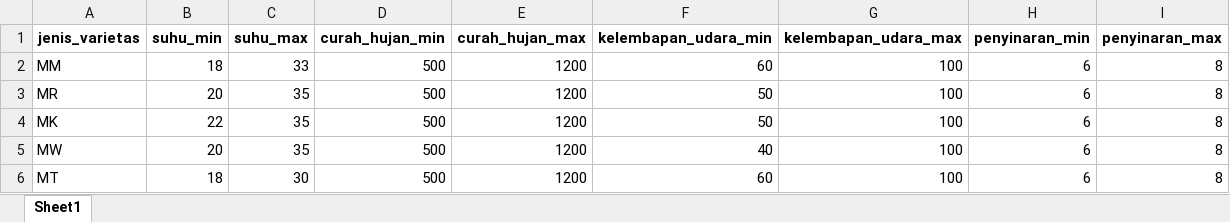
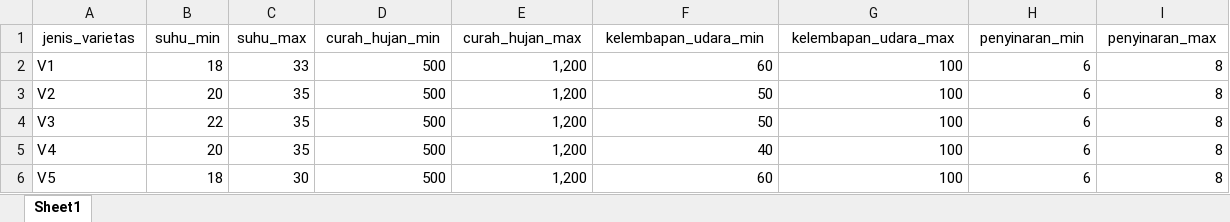
Before and after one commit to rizkyyurdan26/ahp_pm, an Excel workbook: dataset/split_data/varietas_iklim.xlsx, sheet Sheet1, drawn as a sheet; values as stored, in another font and other column widths than the file's, no borders; the diff names each change by its address in the sheet, - before the commit and + after, or states it on an @@ line.

```diff
--- a/dataset/split_data/varietas_iklim.xlsx (sheet Sheet1)
+++ b/dataset/split_data/varietas_iklim.xlsx (sheet Sheet1)
-A1:I1 bold: on
+A1:I1 bold: off
-A2 (jenis_varietas): MM
+A2 (jenis_varietas): V1
-E2:E6 (curah_hujan_max): 1200
+E2:E6 (curah_hujan_max): 1,200
-A3 (jenis_varietas): MR
+A3 (jenis_varietas): V2
-A4 (jenis_varietas): MK
+A4 (jenis_varietas): V3
-A5 (jenis_varietas): MW
+A5 (jenis_varietas): V4
-A6 (jenis_varietas): MT
+A6 (jenis_varietas): V5
```
Also changed, not shown: dataset/data_varietas.xlsx, dataset/dataset/data_jagung.xlsx, 20 other files.
